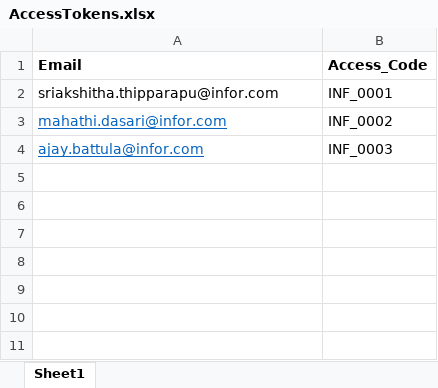
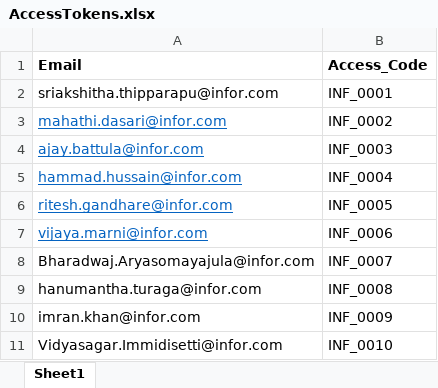
Before and after one commit to akshitha-218/infor-quiz-assessment, an Excel workbook: UserAccess/AccessTokens.xlsx, sheet Sheet1, drawn as a sheet; values as stored, in another font and other column widths than the file's, no borders; the diff names each change by its address in the sheet, - before the commit and + after, or states it on an @@ line.

Commit message:
Add files via upload

```diff
--- a/UserAccess/AccessTokens.xlsx (sheet Sheet1)
+++ b/UserAccess/AccessTokens.xlsx (sheet Sheet1)
+row 5: hammad.hussain@infor.com | INF_0004
+row 6: ritesh.gandhare@infor.com | INF_0005
+row 7: vijaya.marni@infor.com | INF_0006
+row 8: Bharadwaj.Aryasomayajula@infor.com | INF_0007
+row 9: hanumantha.turaga@infor.com | INF_0008
+row 10: imran.khan@infor.com | INF_0009
+row 11: Vidyasagar.Immidisetti@infor.com | INF_0010
```
